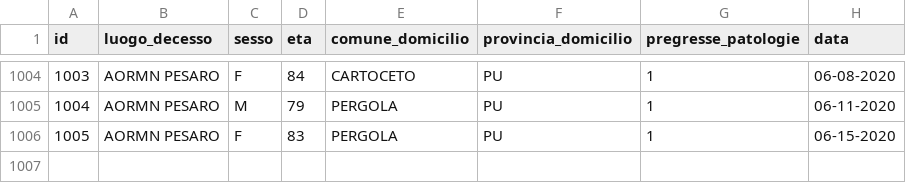
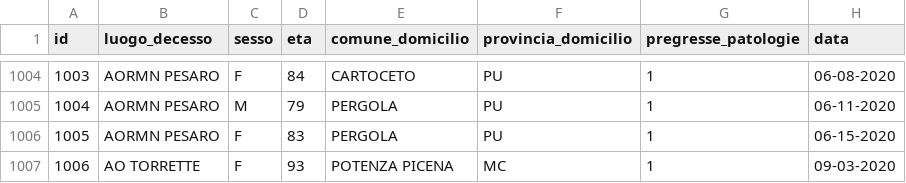
Before and after one commit to Biuni/coronavirus-marche, a CSV file: data/CSV/dettagli_decessi.csv, drawn as a sheet; only a part is shown, gaps mark what is left out; the diff names each change by its address in the sheet, - before the commit and + after, or states it on an @@ line.

```diff
--- a/data/CSV/dettagli_decessi.csv
+++ b/data/CSV/dettagli_decessi.csv
+row 1007: 1006 | AO TORRETTE | F | 93 | POTENZA PICENA | MC | 1 | 09-03-2020
```
Also changed, not shown: covid-19-marche.csv, 47 other files.
